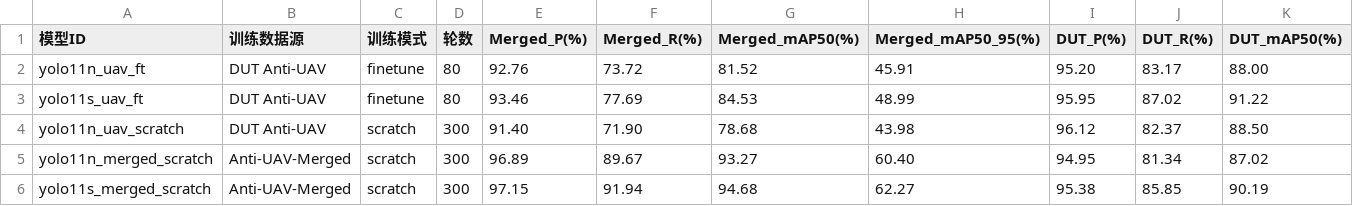
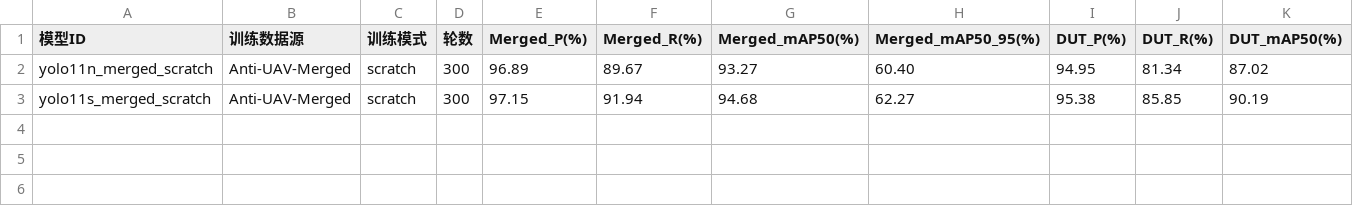
Before and after one commit to soranokiseki1437/nanhu_RGB_PTZ, a CSV file: 课题/论文碎片材料/02_YOLO可见光反无人机目标检测训练与消融实验研究/raw_data/yolo_merged_eval_summary.csv, drawn as a sheet; only a part is shown; rows hold the shown columns only; the diff names each change by its address in the sheet, - before the commit and + after, or states it on an @@ line.

Commit message:
chore(cleanup): remove legacy fine-tuned and single-DUT YOLO weights, runs, and references

```diff
--- a/课题/论文碎片材料/02_YOLO可见光反无人机目标检测训练与消融实验研究/raw_data/yolo_merged_eval_summary.csv
+++ b/课题/论文碎片材料/02_YOLO可见光反无人机目标检测训练与消融实验研究/raw_data/yolo_merged_eval_summary.csv
-row 2: yolo11n_uav_ft | DUT Anti-UAV | finetune | 80 | 92.76 | 73.72 | 81.52 | 45.91 | 95.20 | 83.17 | 88.00
-row 3: yolo11s_uav_ft | DUT Anti-UAV | finetune | 80 | 93.46 | 77.69 | 84.53 | 48.99 | 95.95 | 87.02 | 91.22
-row 4: yolo11n_uav_scratch | DUT Anti-UAV | scratch | 300 | 91.40 | 71.90 | 78.68 | 43.98 | 96.12 | 82.37 | 88.50
```
Also changed, not shown: 39 other files.
